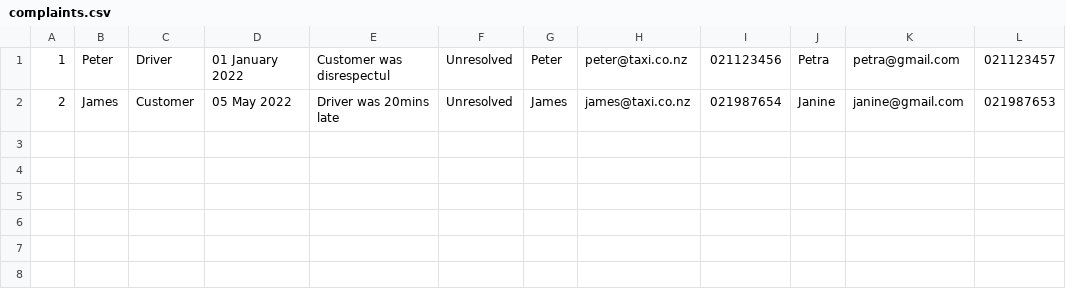
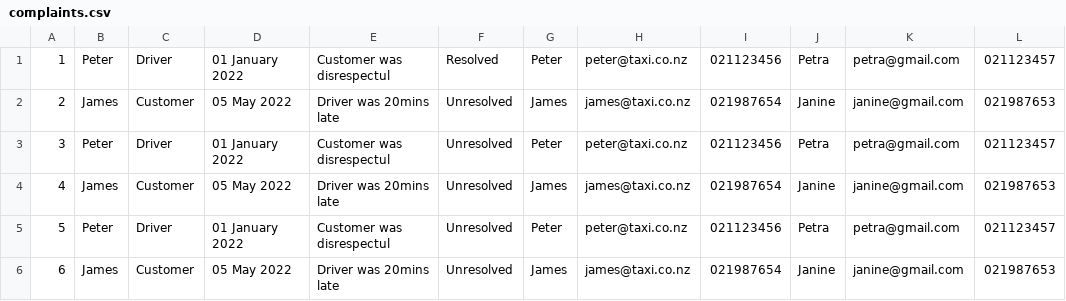
Before and after one commit to joshNal2/taxi-consoleapp, a CSV file: app/complaints.csv, drawn as a sheet.

```diff
--- a/app/complaints.csv
+++ b/app/complaints.csv
@@ -1,2 +1,6 @@
-1,Peter,Driver,01 January 2022,Customer was disrespectul,Unresolved,Peter,peter@taxi.co.nz,021123456,Petra,petra@gmail.com,021123457
+1,Peter,Driver,01 January 2022,Customer was disrespectul,Resolved,Peter,peter@taxi.co.nz,021123456,Petra,petra@gmail.com,021123457
 2,James,Customer,05 May 2022,Driver was 20mins late,Unresolved,James,james@taxi.co.nz,021987654,Janine,janine@gmail.com,021987653
+3,Peter,Driver,01 January 2022,Customer was disrespectul,Unresolved,Peter,peter@taxi.co.nz,021123456,Petra,petra@gmail.com,021123457
+4,James,Customer,05 May 2022,Driver was 20mins late,Unresolved,James,james@taxi.co.nz,021987654,Janine,janine@gmail.com,021987653
+5,Peter,Driver,01 January 2022,Customer was disrespectul,Unresolved,Peter,peter@taxi.co.nz,021123456,Petra,petra@gmail.com,021123457
+6,James,Customer,05 May 2022,Driver was 20mins late,Unresolved,James,james@taxi.co.nz,021987654,Janine,janine@gmail.com,021987653
```
Also changed, not shown: 21 other files.
